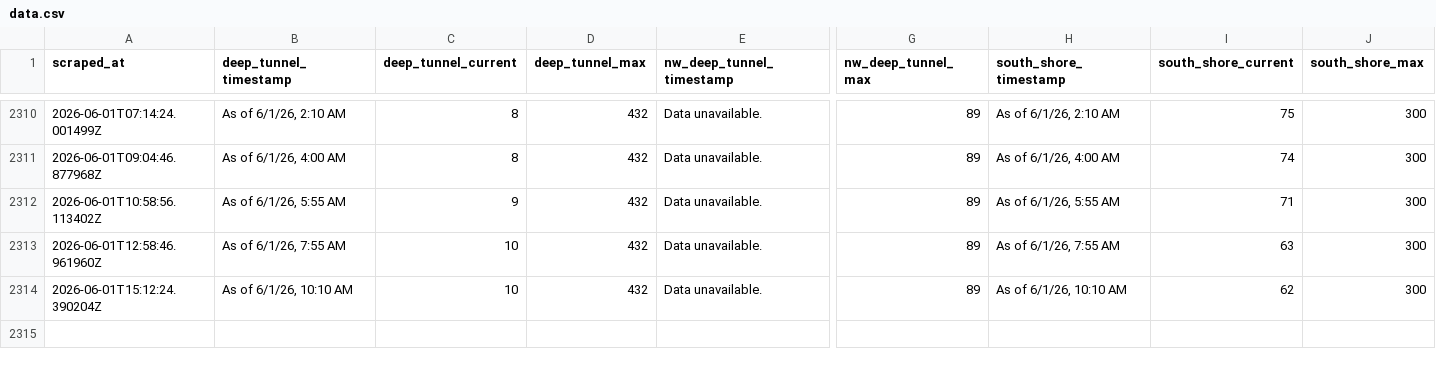
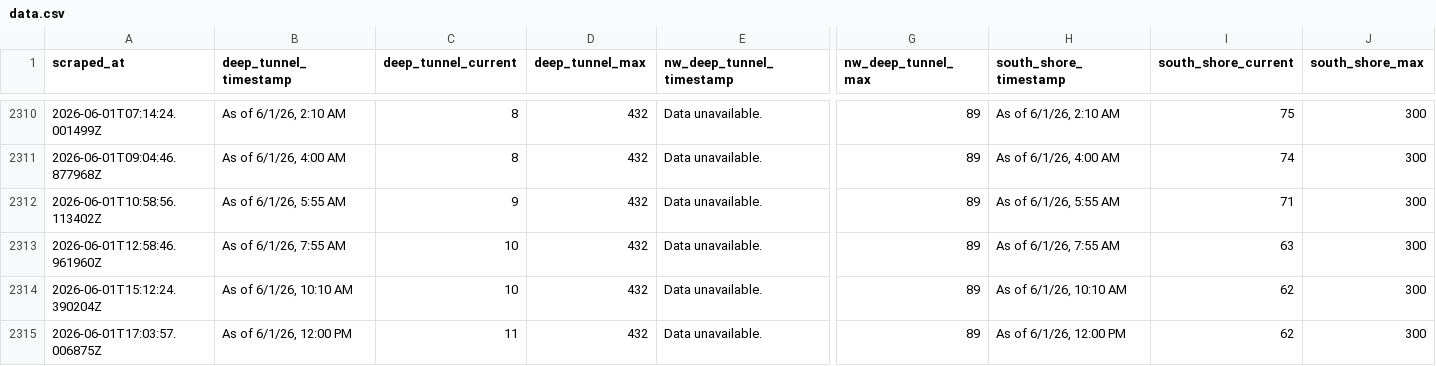
Before and after one commit to mitchellhenke/deep_tunnel, a CSV file: data.csv, drawn as a sheet; only a part is shown, gaps mark what is left out; rows hold the shown columns only; the diff names each change by its address in the sheet, - before the commit and + after, or states it on an @@ line.

```diff
--- a/data.csv
+++ b/data.csv
+row 2315: 2026-06-01T17:03:57.006875Z | As of 6/1/26, 12:00 PM | 11 | 432 | Data unavailable. | 89 | As of 6/1/26, 12:00 PM | 62 | 300
```
